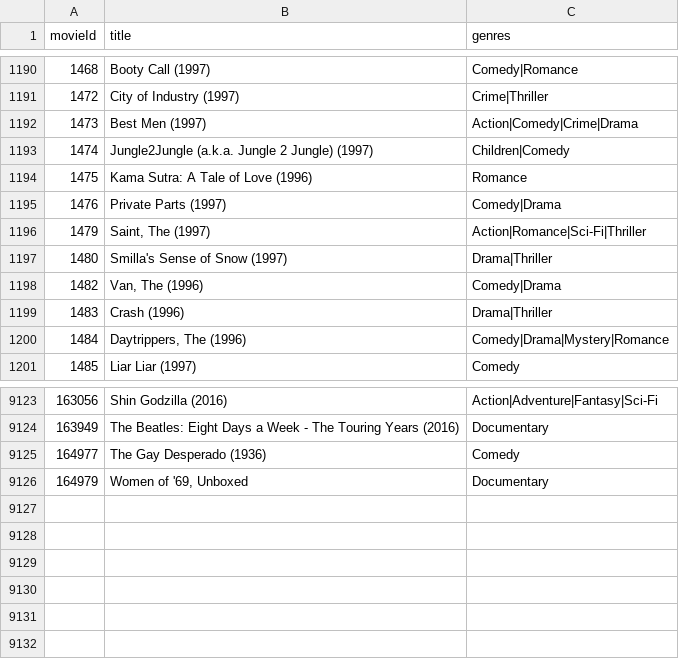
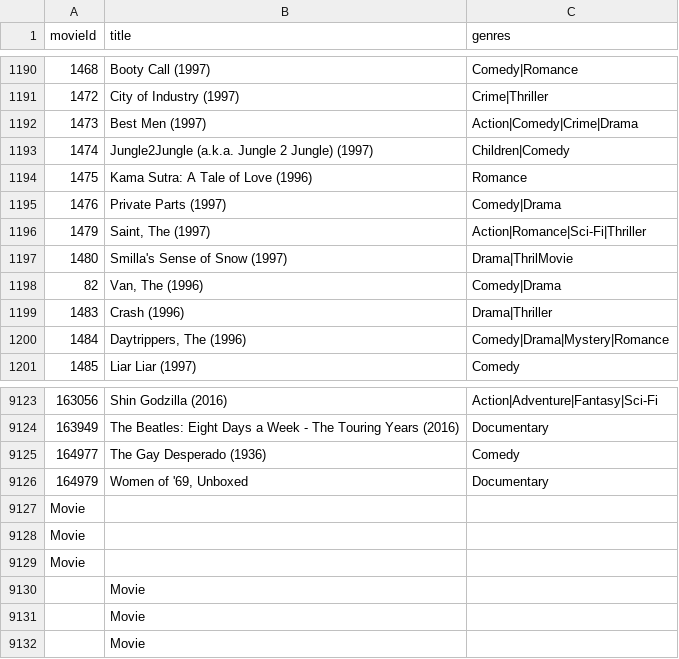
Before and after one commit to zschmitt3/Module04, a CSV file: movies.csv, drawn as a sheet; only a part is shown, gaps mark what is left out.

Commit message:
Entered genre entry and ID generation; Haven't tested yet, hope it works.

```diff
--- a/movies.csv
+++ b/movies.csv
@@ -1196,4 +1196,4 @@ movieId,title,genres
 1479,"Saint, The (1997)",Action|Romance|Sci-Fi|Thriller
-1480,Smilla's Sense of Snow (1997),Drama|Thriller
-1482,"Van, The (1996)",Comedy|Drama
+1480,Smilla's Sense of Snow (1997),Drama|ThrilMovie
+82,"Van, The (1996)",Comedy|Drama
 1483,Crash (1996),Drama|Thriller
@@ -9126 +9126,7 @@ movieId,title,genres
 164979,"Women of '69, Unboxed",Documentary
+Movie
+Movie
+Movie
+,Movie,
+,Movie,
+,Movie,
```
Also changed, not shown: 1 other file.
